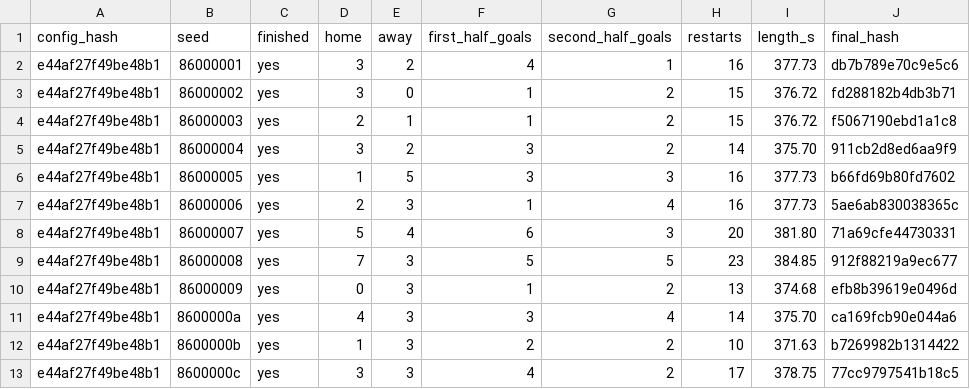
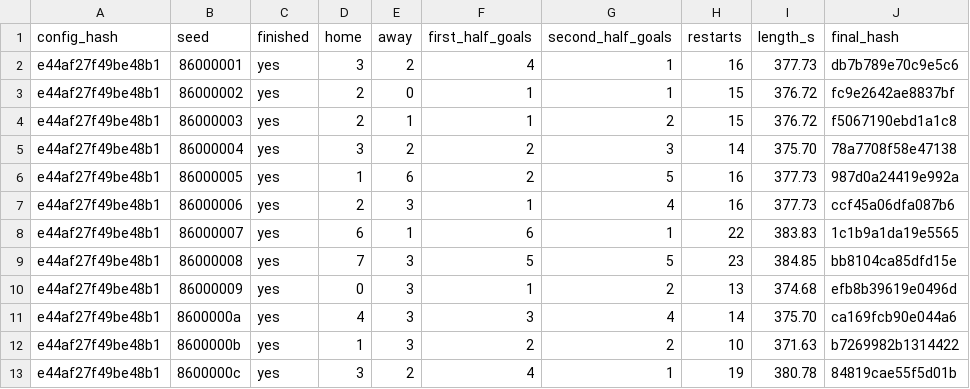
Before and after one commit to enkeldesign/eleven, a CSV file: docs/simulation/match-trials-reference.csv, drawn as a sheet.

```diff
--- a/docs/simulation/match-trials-reference.csv
+++ b/docs/simulation/match-trials-reference.csv
@@ -2,9 +2,9 @@ config_hash,seed,finished,home,away,first_half_goals,second_half_goals,restarts,
 e44af27f49be48b1,86000001,yes,3,2,4,1,16,377.73,db7b789e70c9e5c6
-e44af27f49be48b1,86000002,yes,3,0,1,2,15,376.72,fd288182b4db3b71
+e44af27f49be48b1,86000002,yes,2,0,1,1,15,376.72,fc9e2642ae8837bf
 e44af27f49be48b1,86000003,yes,2,1,1,2,15,376.72,f5067190ebd1a1c8
-e44af27f49be48b1,86000004,yes,3,2,3,2,14,375.70,911cb2d8ed6aa9f9
-e44af27f49be48b1,86000005,yes,1,5,3,3,16,377.73,b66fd69b80fd7602
-e44af27f49be48b1,86000006,yes,2,3,1,4,16,377.73,5ae6ab830038365c
-e44af27f49be48b1,86000007,yes,5,4,6,3,20,381.80,71a69cfe44730331
-e44af27f49be48b1,86000008,yes,7,3,5,5,23,384.85,912f88219a9ec677
+e44af27f49be48b1,86000004,yes,3,2,2,3,14,375.70,78a7708f58e47138
+e44af27f49be48b1,86000005,yes,1,6,2,5,16,377.73,987d0a24419e992a
+e44af27f49be48b1,86000006,yes,2,3,1,4,16,377.73,ccf45a06dfa087b6
+e44af27f49be48b1,86000007,yes,6,1,6,1,22,383.83,1c1b9a1da19e5565
+e44af27f49be48b1,86000008,yes,7,3,5,5,23,384.85,bb8104ca85dfd15e
 e44af27f49be48b1,86000009,yes,0,3,1,2,13,374.68,efb8b39619e0496d
@@ -12,2 +12,2 @@ e44af27f49be48b1,8600000a,yes,4,3,3,4,14,375.70,ca169fcb90e044a6
 e44af27f49be48b1,8600000b,yes,1,3,2,2,10,371.63,b7269982b1314422
-e44af27f49be48b1,8600000c,yes,3,3,4,2,17,378.75,77cc9797541b18c5
+e44af27f49be48b1,8600000c,yes,3,2,4,1,19,380.78,84819cae55f5d01b
```
Also changed, not shown: docs/simulation/restart-trials-reference.csv, docs/simulation/squad-2v2-reference.csv, 2 other files.
